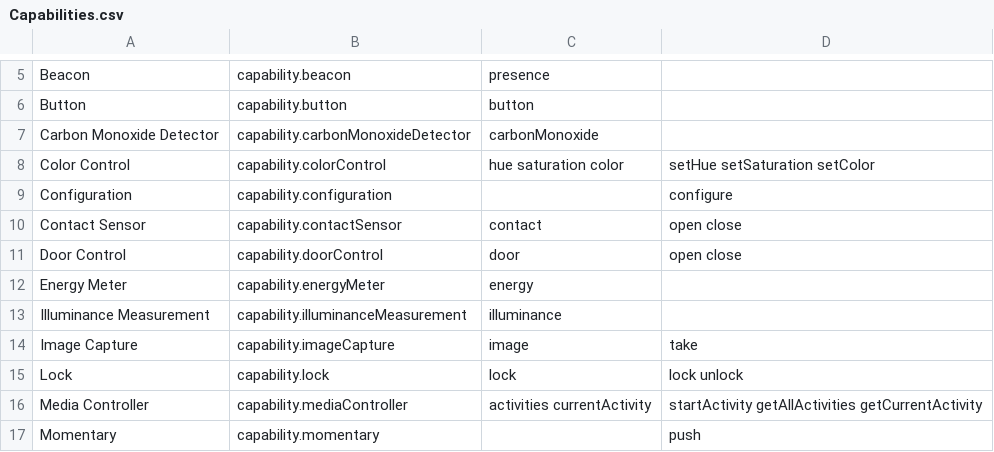
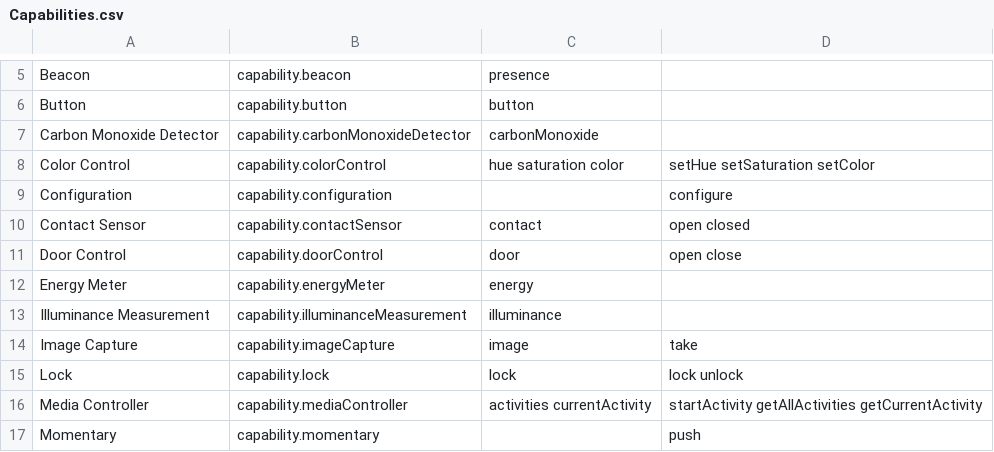
Before and after one commit to baknayeon/smartvisual, a CSV file: Capabilities.csv, drawn as a sheet; only a part is shown, gaps mark what is left out.

```diff
--- a/Capabilities.csv
+++ b/Capabilities.csv
@@ -9,3 +9,3 @@ Color Control,capability.colorControl,hue saturation color,setHue setSaturation
 Configuration,capability.configuration,,configure
-Contact Sensor,capability.contactSensor,contact,open close
+Contact Sensor,capability.contactSensor,contact,open closed
 Door Control,capability.doorControl,door,open close
```
Also changed, not shown: 14 other files.
